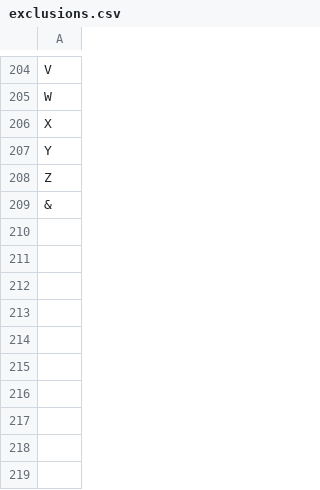
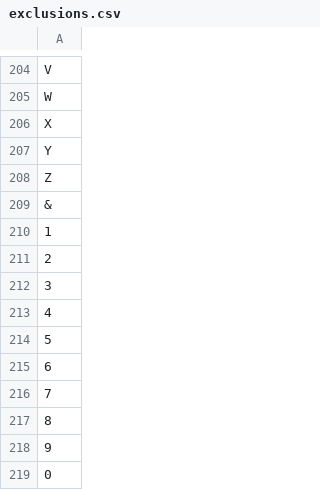
Before and after one commit to amandakievet/swell, a CSV file: app/assets/exclusions.csv, drawn as a sheet; only a part is shown, gaps mark what is left out.

Commit message:
improves exclusions, adds method for most influential

```diff
--- a/app/assets/exclusions.csv
+++ b/app/assets/exclusions.csv
@@ -209 +209,11 @@ Z
 &
+1
+2
+3
+4
+5
+6
+7
+8
+9
+0
```
Also changed, not shown: 2 other files.
